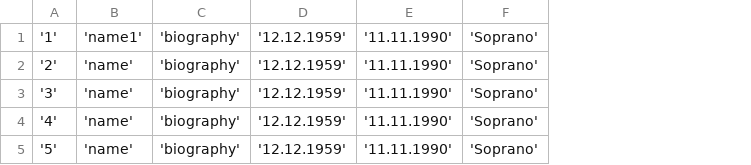
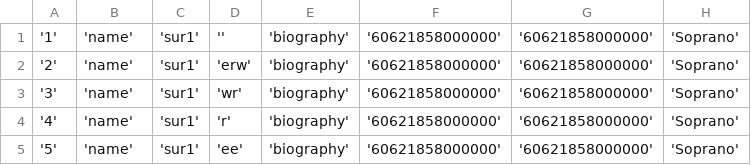
Before and after one commit to orus-kade/organizer, a CSV file: datasources/csv/Singer.csv, drawn as a sheet; removed rows and columns are numbered as before the commit, all else as after; the diff names each change by its address in the sheet, - before the commit and + after, or states it on an @@ line.

Commit message:
поменяла формат даты, исправила поле name

```diff
--- a/datasources/csv/Singer.csv
+++ b/datasources/csv/Singer.csv
+column C, rows 1-5: all 'sur1'
+column D, rows 1-5: '' | 'erw' | 'wr' | 'r' | 'ee'
-column D, rows 1-5: all '12.12.1959'
-column E, rows 1-5: all '11.11.1990'
+column F, rows 1-5: all '60621858000000'
+column G, rows 1-5: all '60621858000000'
-B1: 'name1'
+B1: 'name'
```
Also changed, not shown: 18 other files.
